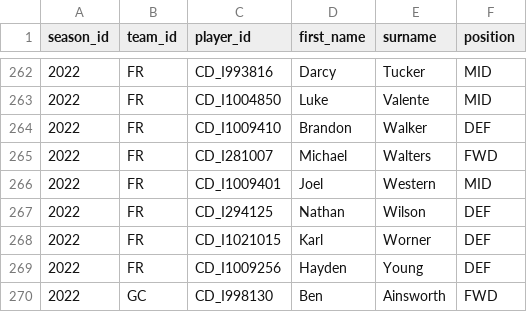
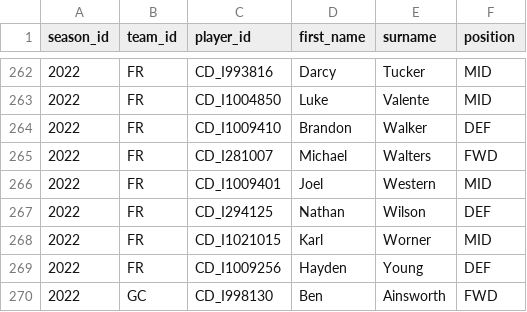
Before and after one commit to aflwfantasy/dataFFF, a CSV file: 2022FFF_preseason_manual.csv, drawn as a sheet; only a part is shown, gaps mark what is left out.

```diff
--- a/2022FFF_preseason_manual.csv
+++ b/2022FFF_preseason_manual.csv
@@ -267,3 +267,3 @@ season_id,team_id,player_id,first_name,surname,position
 2022,FR,CD_I294125,Nathan,Wilson,DEF
-2022,FR,CD_I1021015,Karl,Worner,DEF
+2022,FR,CD_I1021015,Karl,Worner,MID
 2022,FR,CD_I1009256,Hayden,Young,DEF
```
Also changed, not shown: 1 other file.
